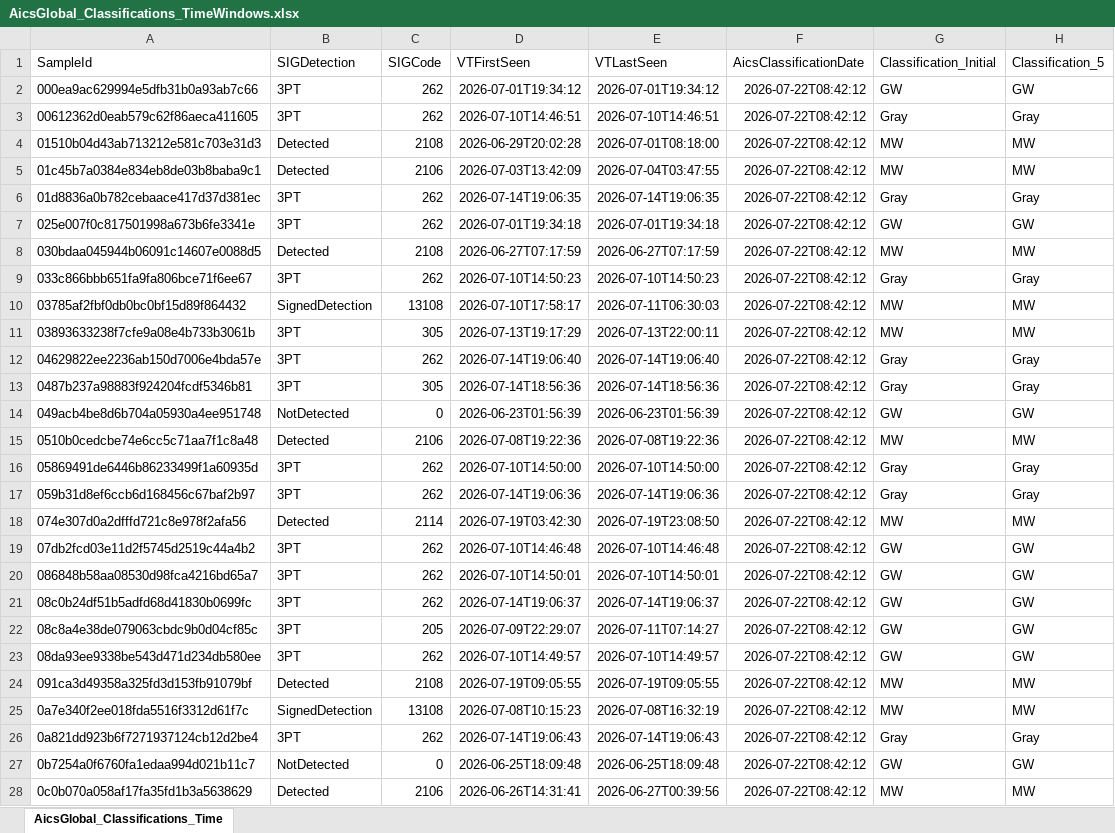
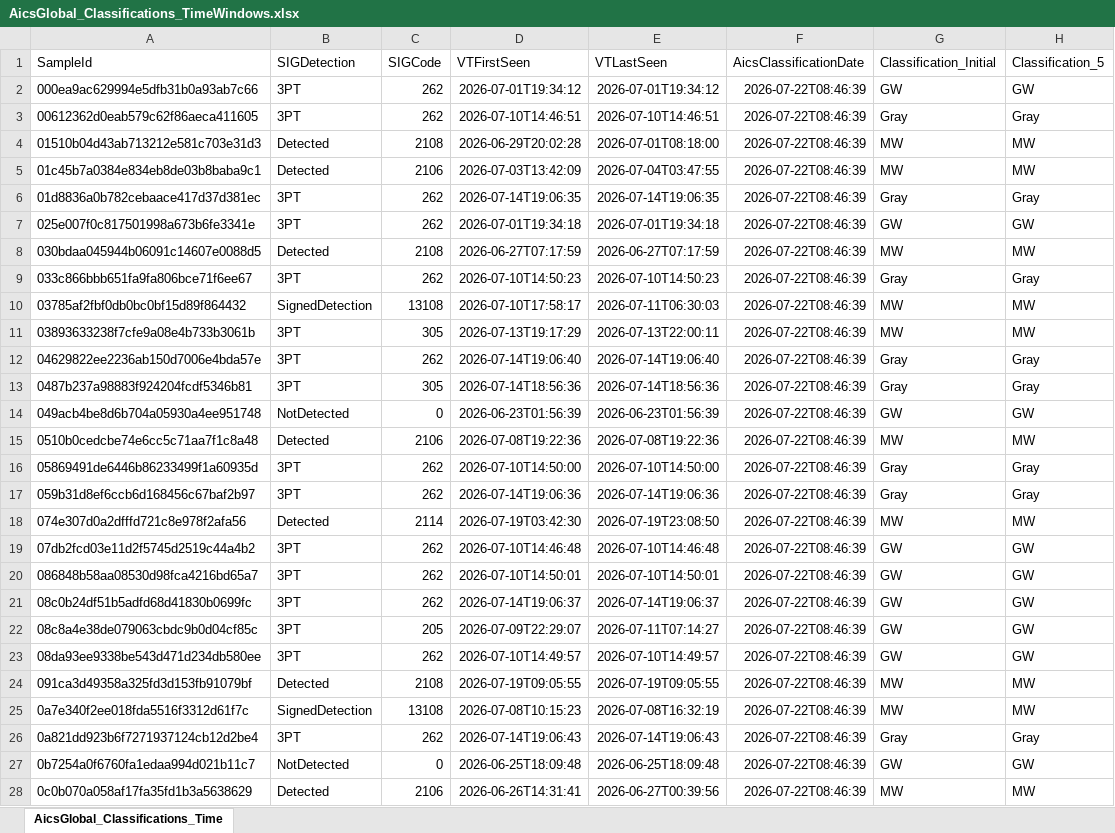
Before and after one commit to cvelascomerino-mwb/aics-dashboards, an Excel workbook: AicsTracker/AicsGlobal_Classifications_TimeWindows.xlsx, sheet AicsGlobal_Classifications_Time, drawn as a sheet; only a part is shown; values as stored, in another font and other column widths than the file's, no borders; table styles not drawn; the diff covers the shown part only; the diff names each change by its address in the sheet, - before the commit and + after, or states it on an @@ line.

Commit message:
AicsTracker dashboard from AICS

```diff
--- a/AicsTracker/AicsGlobal_Classifications_TimeWindows.xlsx (sheet AicsGlobal_Classifications_Time)
+++ b/AicsTracker/AicsGlobal_Classifications_TimeWindows.xlsx (sheet AicsGlobal_Classifications_Time)
-F2:F28 (AicsClassificationDate): 2026-07-22T08:42:12
+F2:F28 (AicsClassificationDate): 2026-07-22T08:46:39
```
Also changed, not shown: 454 edited cells elsewhere in this sheet.
